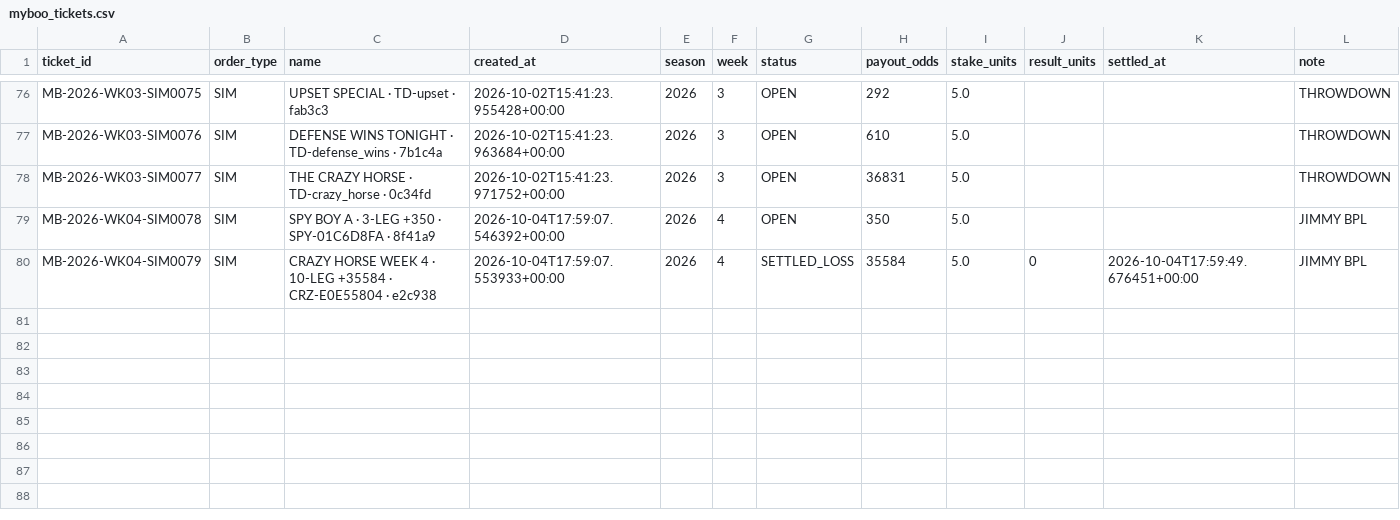
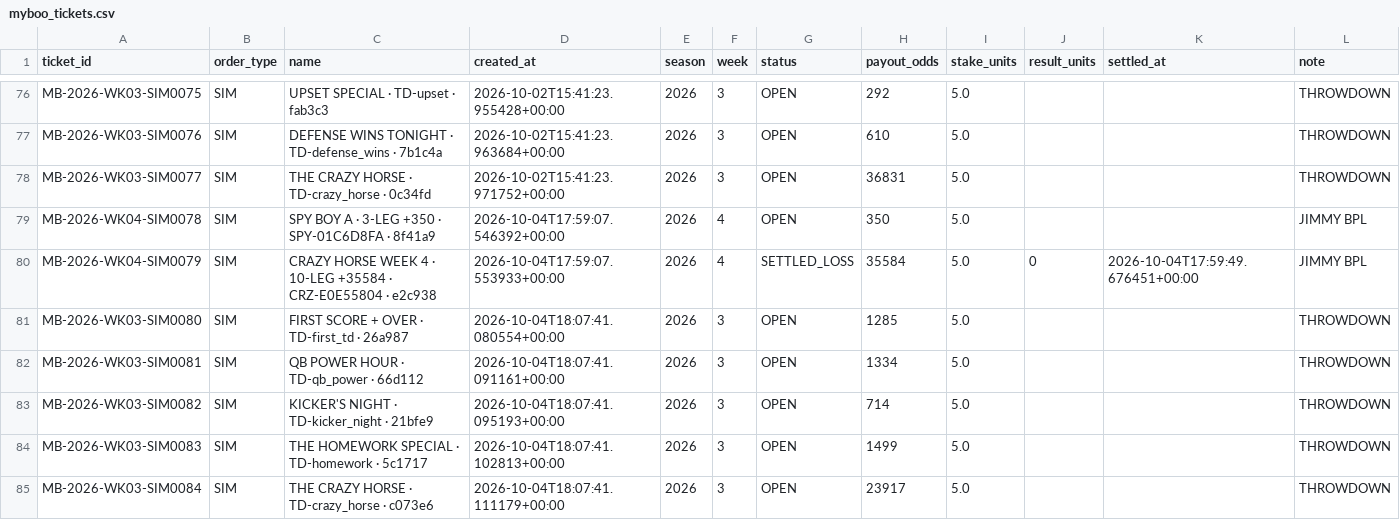
Before and after one commit to tyronne-os/Hey-Big-Proppa, a CSV file: lake/gold/nfl/myboo_tickets.csv, drawn as a sheet; only a part is shown, gaps mark what is left out; the diff names each change by its address in the sheet, - before the commit and + after, or states it on an @@ line.

```diff
--- a/lake/gold/nfl/myboo_tickets.csv
+++ b/lake/gold/nfl/myboo_tickets.csv
+row 81: MB-2026-WK03-SIM0080 | SIM | FIRST SCORE + OVER · TD-first_td · 26a987 | 2026-10-04T18:07:41.080554+00:00 | 2026 | 3 | OPEN | 1285 | 5.0 |  |  | THROWDOWN
+row 82: MB-2026-WK03-SIM0081 | SIM | QB POWER HOUR · TD-qb_power · 66d112 | 2026-10-04T18:07:41.091161+00:00 | 2026 | 3 | OPEN | 1334 | 5.0 |  |  | THROWDOWN
+row 83: MB-2026-WK03-SIM0082 | SIM | KICKER'S NIGHT · TD-kicker_night · 21bfe9 | 2026-10-04T18:07:41.095193+00:00 | 2026 | 3 | OPEN | 714 | 5.0 |  |  | THROWDOWN
+row 84: MB-2026-WK03-SIM0083 | SIM | THE HOMEWORK SPECIAL · TD-homework · 5c1717 | 2026-10-04T18:07:41.102813+00:00 | 2026 | 3 | OPEN | 1499 | 5.0 |  |  | THROWDOWN
+row 85: MB-2026-WK03-SIM0084 | SIM | THE CRAZY HORSE · TD-crazy_horse · c073e6 | 2026-10-04T18:07:41.111179+00:00 | 2026 | 3 | OPEN | 23917 | 5.0 |  |  | THROWDOWN
```
Also changed, not shown: lake/gold/nfl/myboo_legs.csv, 3 other files.
